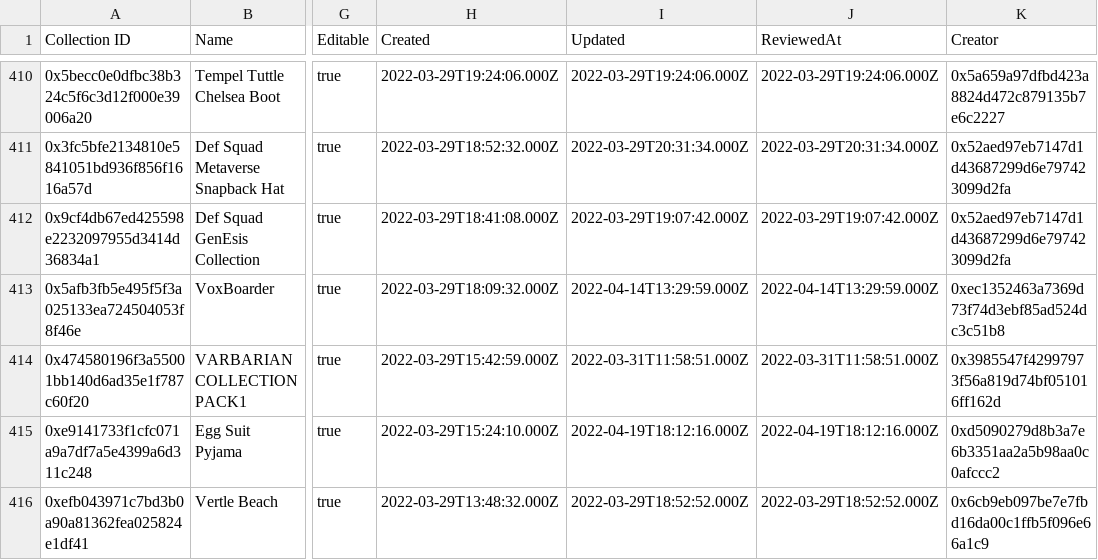
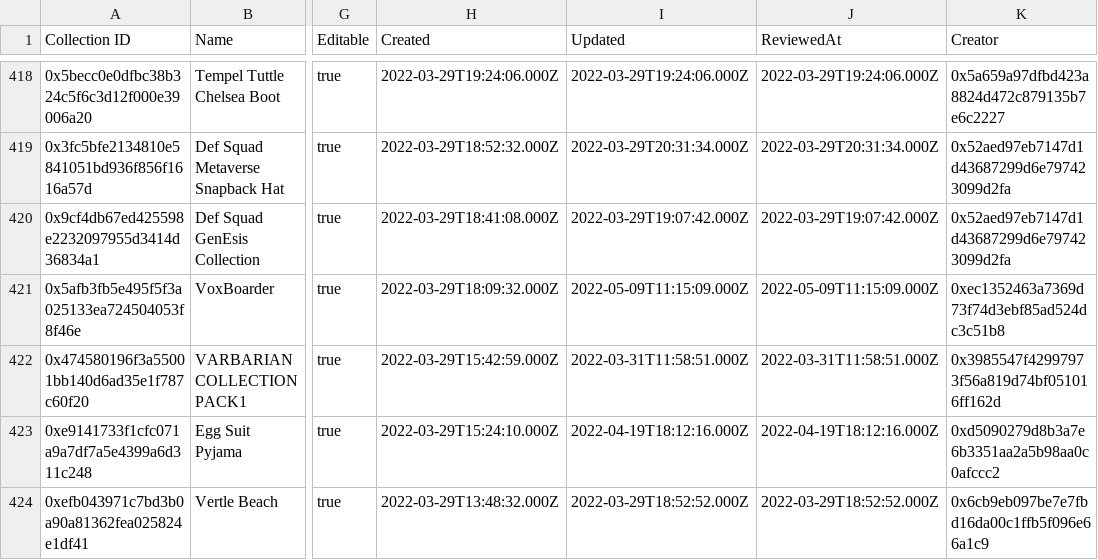
Before and after one commit to ncomerci/transparency, a CSV file: collections.csv, drawn as a sheet; only a part is shown, gaps mark what is left out; addresses are those after the commit; the diff covers the shown part only; the diff names each change by its address in the sheet, - before the commit and + after, or states it on an @@ line.

```diff
--- a/collections.csv
+++ b/collections.csv
-I421 (Updated): 2022-04-14T13:29:59.000Z
+I421 (Updated): 2022-05-09T11:15:09.000Z
-J421 (ReviewedAt): 2022-04-14T13:29:59.000Z
+J421 (ReviewedAt): 2022-05-09T11:15:09.000Z
```
Also changed, not shown: 8 added rows and 18 edited cells elsewhere in this file, balances.csv, grants.csv, 17 other files.
